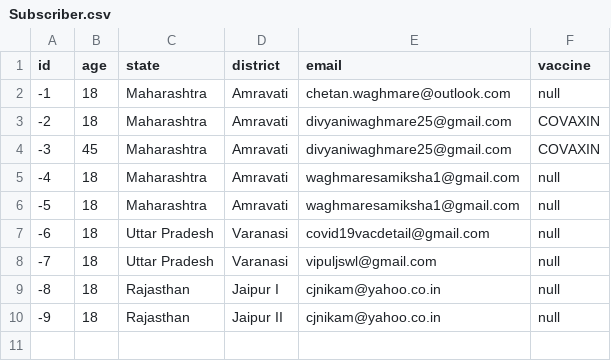
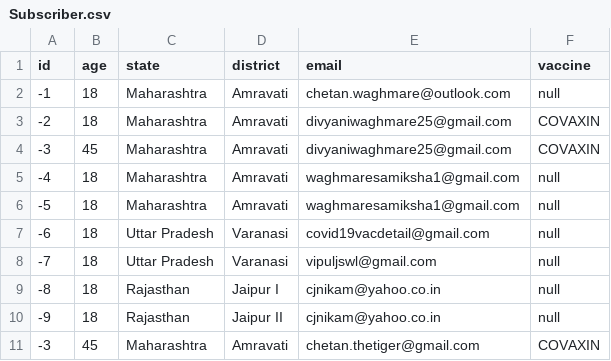
Before and after one commit to Chetan6585/VaccineNotifier, a CSV file: src/main/resources/db/data/Subscriber.csv, drawn as a sheet; the diff names each change by its address in the sheet, - before the commit and + after, or states it on an @@ line.

```diff
--- a/src/main/resources/db/data/Subscriber.csv
+++ b/src/main/resources/db/data/Subscriber.csv
+row 11: -3 | 45 | Maharashtra | Amravati | chetan.thetiger@gmail.com | COVAXIN
```
Also changed, not shown: 3 other files.
